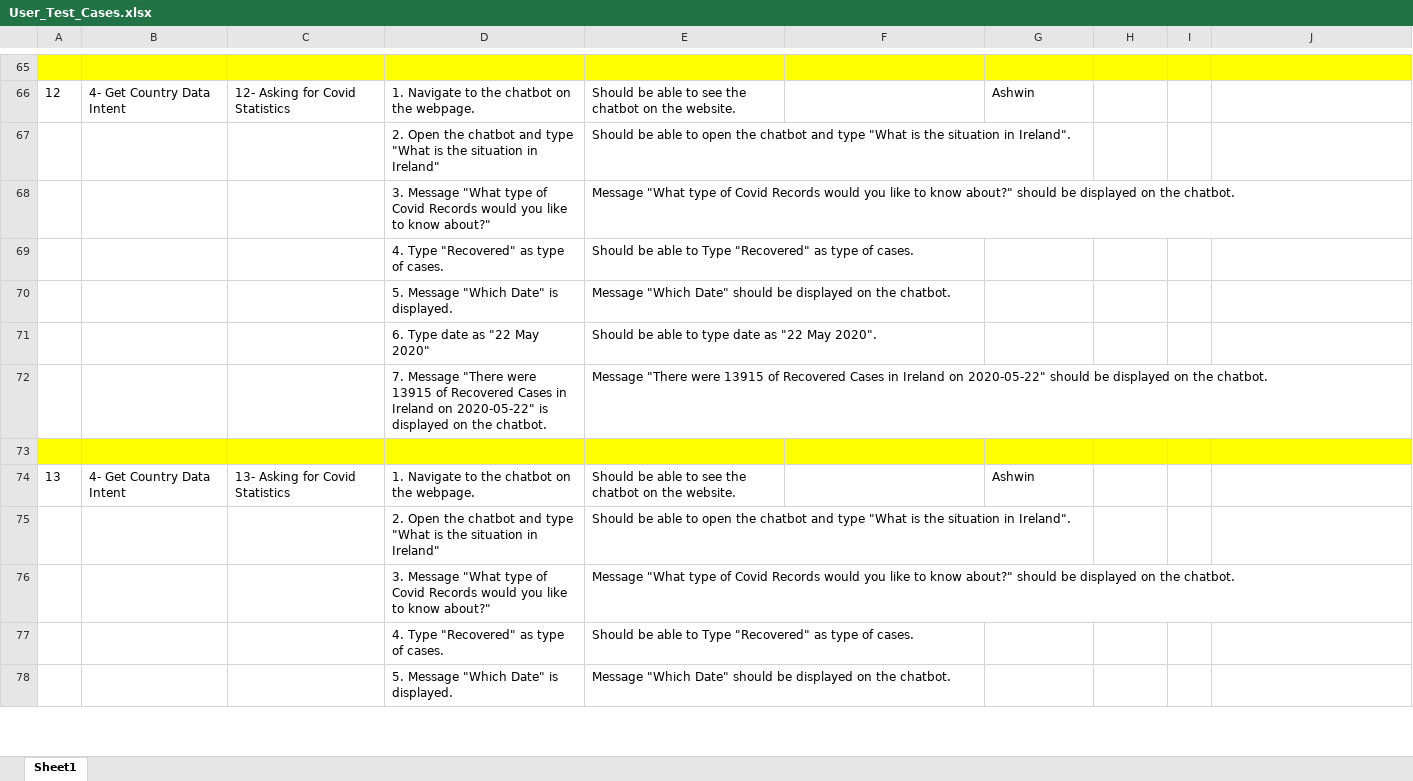
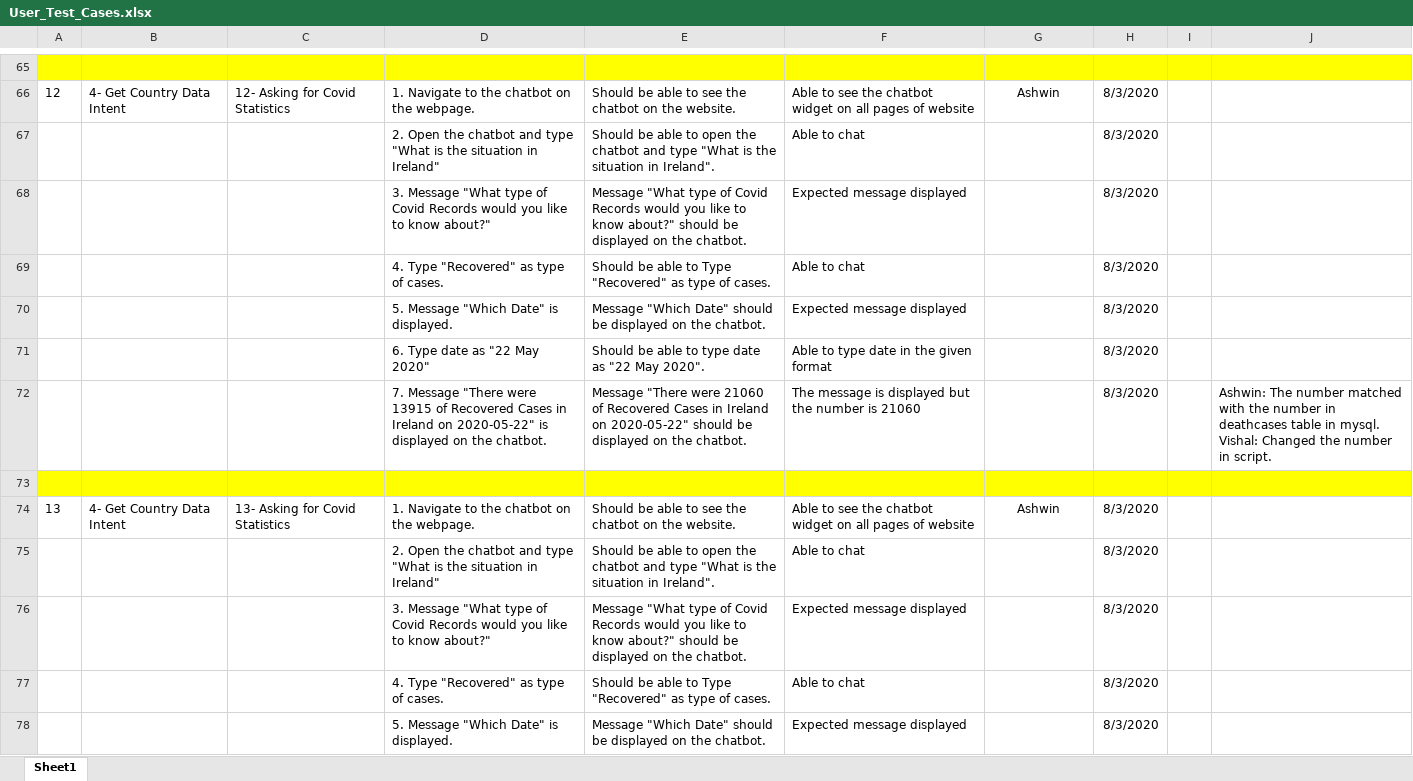
Before and after one commit to ucd-nlmsc-teamproject/TeamRocket, an Excel workbook: EvaluationTest/User_Test_Cases.xlsx, sheet Sheet1, drawn as a sheet; only a part is shown, gaps mark what is left out; values as stored, in another font and other column widths than the file's, no borders; removed rows and columns are numbered as before the commit, all else as after; ↵ is a line break in a cell; the diff covers the shown part only; the diff names each change by its address in the sheet, - before the commit and + after, or states it on an @@ line.

Commit message:
Test Scripts

```diff
--- a/EvaluationTest/User_Test_Cases.xlsx (sheet Sheet1)
+++ b/EvaluationTest/User_Test_Cases.xlsx (sheet Sheet1)
-F66: (empty)
+F66: Able to see the chatbot widget on all pages of website
-G66 alignment: left
+G66 alignment: center
-H66:H71: (empty)
+H66:H71: 8/3/2020
-F67: (empty)
+F67: Able to chat
-F68: (empty)
+F68: Expected message displayed
-F69: (empty)
+F69: Able to chat
-F70: (empty)
+F70: Expected message displayed
-F71: (empty)
+F71: Able to type date in the given format
-row 72:  |  |  | 7. Message "There were 13915 of Recovered Cases in Ireland on 2020-05-22" is displayed on the chatbot. | Message "There were 13915 of Recovered Cases in Ireland on 2020-05-22" should be displayed on the chatbot.
+row 72:  |  |  | 7. Message "There were 13915 of Recovered Cases in Ireland on 2020-05-22" is displayed on the chatbot. | Message "There were 21060 of Recovered Cases in Ireland on 2020-05-22" should be displayed on the chatbot. | The message is displayed but the number is 21060 |  | 8/3/2020 |  | Ashwin: The number matched with the number in deathcases table in mysql. ↵ Vishal: Changed the number in script.
-F74: (empty)
+F74: Able to see the chatbot widget on all pages of website
-G74 alignment: left
+G74 alignment: center
-H74:H78: (empty)
+H74:H78: 8/3/2020
-F75: (empty)
+F75: Able to chat
-F76: (empty)
+F76: Expected message displayed
-F77: (empty)
+F77: Able to chat
-F78: (empty)
+F78: Expected message displayed
```
Also changed, not shown: 6 added rows, 6 removed rows, 131 edited cells and cell formats elsewhere in this sheet, 2 other files.
